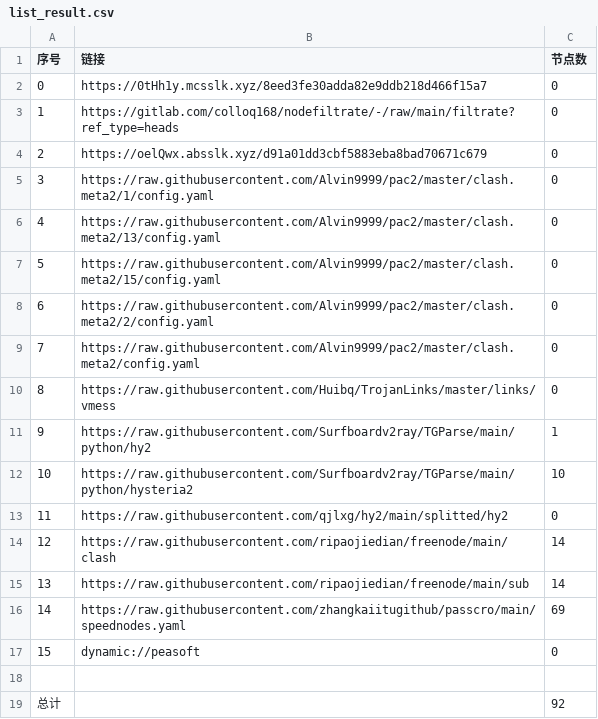
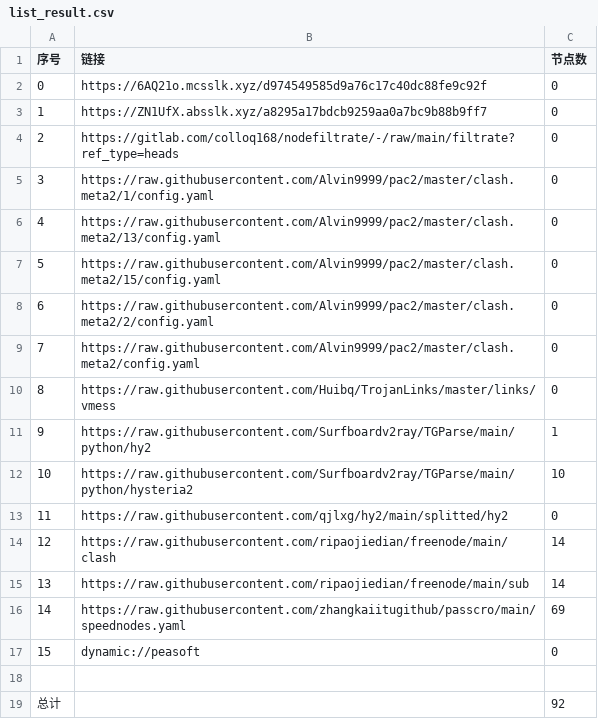
Before and after one commit to haygcao/NoMoreWalls, a CSV file: list_result.csv, drawn as a sheet.

```diff
--- a/list_result.csv
+++ b/list_result.csv
@@ -1,5 +1,5 @@
 序号,链接,节点数
-0,https://0tHh1y.mcsslk.xyz/8eed3fe30adda82e9ddb218d466f15a7,0
-1,https://gitlab.com/colloq168/nodefiltrate/-/raw/main/filtrate?ref_type=heads,0
-2,https://oelQwx.absslk.xyz/d91a01dd3cbf5883eba8bad70671c679,0
+0,https://6AQ21o.mcsslk.xyz/d974549585d9a76c17c40dc88fe9c92f,0
+1,https://ZN1UfX.absslk.xyz/a8295a17bdcb9259aa0a7bc9b88b9ff7,0
+2,https://gitlab.com/colloq168/nodefiltrate/-/raw/main/filtrate?ref_type=heads,0
 3,https://raw.githubusercontent.com/Alvin9999/pac2/master/clash.meta2/1/config.yaml,0
```
Also changed, not shown: 3 other files.
